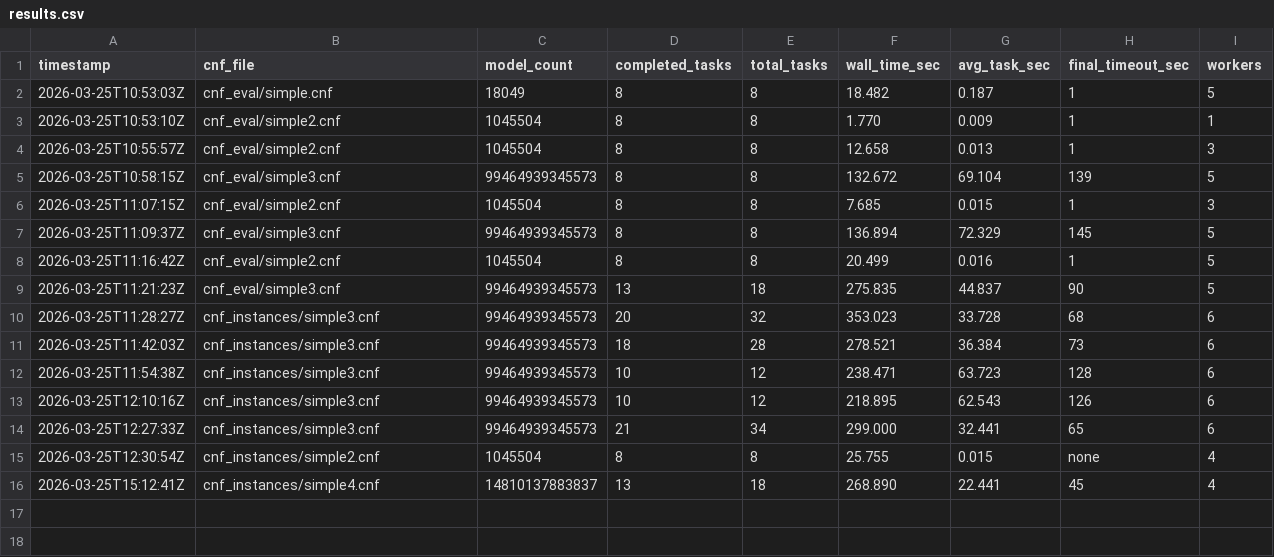
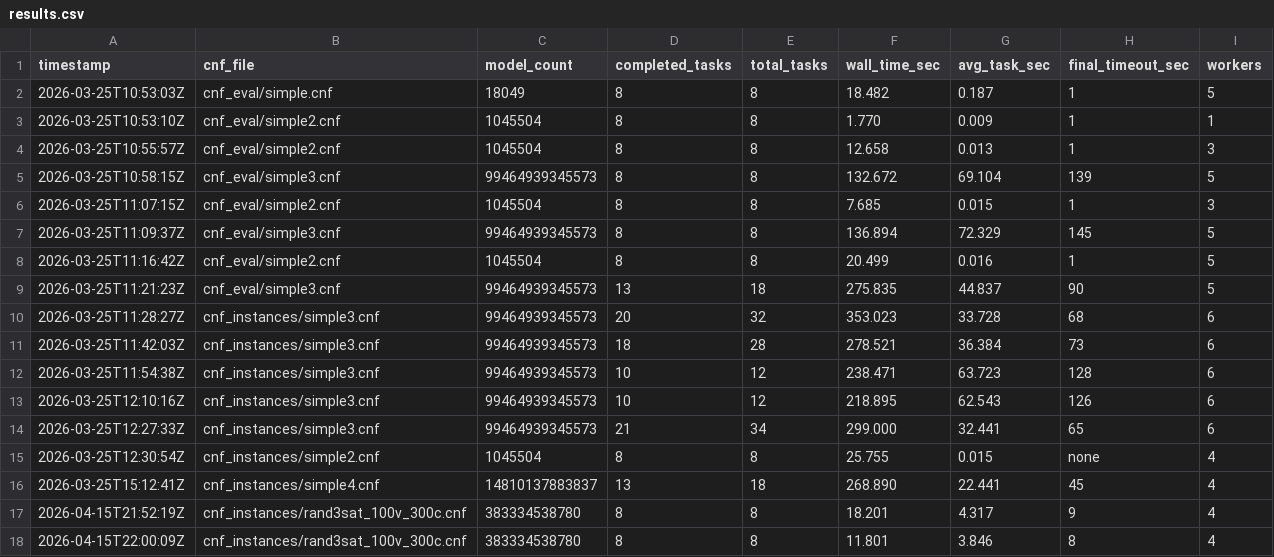
Before and after one commit to FattDoan/HydraSAT, a CSV file: eval_results/results.csv, drawn as a sheet; the diff names each change by its address in the sheet, - before the commit and + after, or states it on an @@ line.

```diff
--- a/eval_results/results.csv
+++ b/eval_results/results.csv
+row 17: 2026-04-15T21:52:19Z | cnf_instances/rand3sat_100v_300c.cnf | 383334538780 | 8 | 8 | 18.201 | 4.317 | 9 | 4
+row 18: 2026-04-15T22:00:09Z | cnf_instances/rand3sat_100v_300c.cnf | 383334538780 | 8 | 8 | 11.801 | 3.846 | 8 | 4
```
Also changed, not shown: 43 other files.
